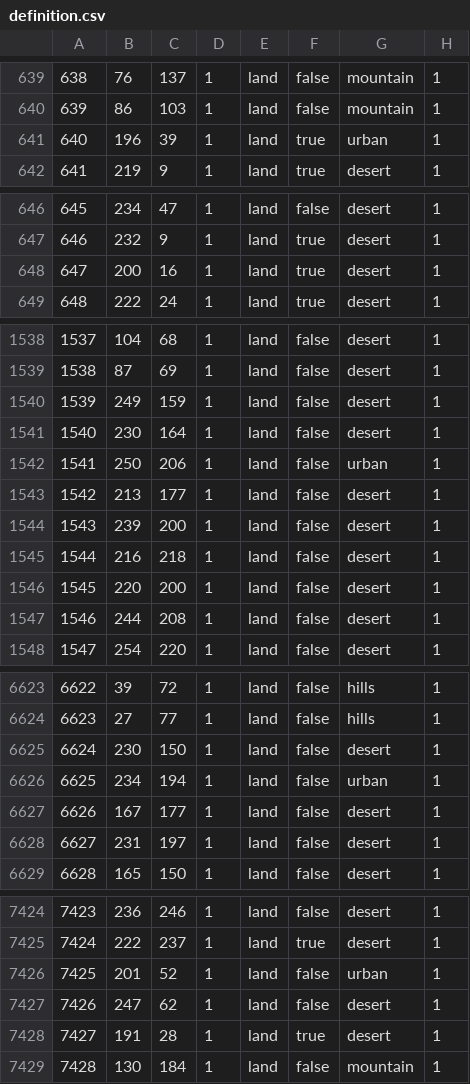
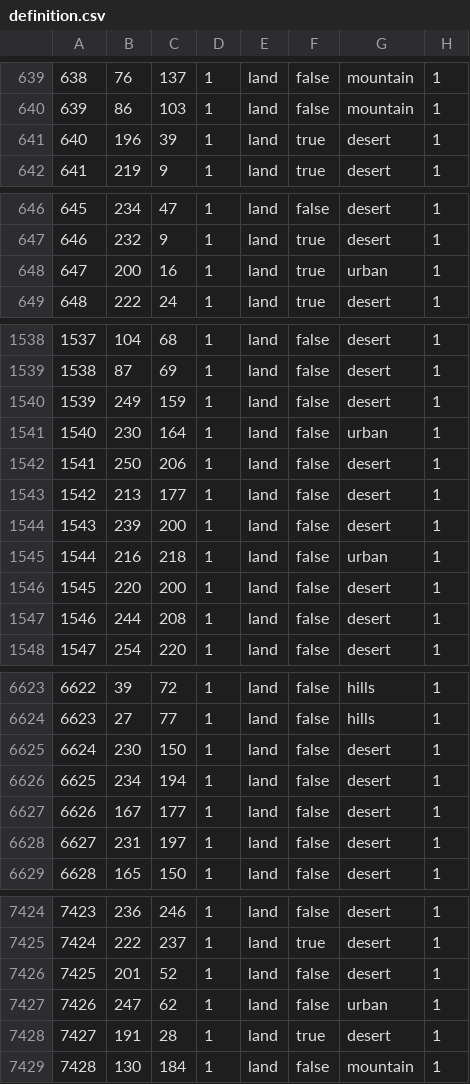
Before and after one commit to YAZDANSAMA/Terra-hoi4-mod, a CSV file: MOD/Dawn_of_Terra/map/definition.csv, drawn as a sheet; only a part is shown, gaps mark what is left out; the diff covers the shown part only.

```diff
--- a/MOD/Dawn_of_Terra/map/definition.csv
+++ b/MOD/Dawn_of_Terra/map/definition.csv
@@ -640,3 +640,3 @@
 639;86;103;1;land;false;mountain;1
-640;196;39;1;land;true;urban;1
+640;196;39;1;land;true;desert;1
 641;219;9;1;land;true;desert;1
@@ -647,3 +647,3 @@
 646;232;9;1;land;true;desert;1
-647;200;16;1;land;true;desert;1
+647;200;16;1;land;true;urban;1
 648;222;24;1;land;true;desert;1
@@ -1540,7 +1540,7 @@
 1539;249;159;1;land;false;desert;1
-1540;230;164;1;land;false;desert;1
-1541;250;206;1;land;false;urban;1
+1540;230;164;1;land;false;urban;1
+1541;250;206;1;land;false;desert;1
 1542;213;177;1;land;false;desert;1
 1543;239;200;1;land;false;desert;1
-1544;216;218;1;land;false;desert;1
+1544;216;218;1;land;false;urban;1
 1545;220;200;1;land;false;desert;1
@@ -6625,3 +6625,3 @@
 6624;230;150;1;land;false;desert;1
-6625;234;194;1;land;false;urban;1
+6625;234;194;1;land;false;desert;1
 6626;167;177;1;land;false;desert;1
@@ -7425,4 +7425,4 @@
 7424;222;237;1;land;true;desert;1
-7425;201;52;1;land;false;urban;1
-7426;247;62;1;land;false;desert;1
+7425;201;52;1;land;false;desert;1
+7426;247;62;1;land;false;urban;1
 7427;191;28;1;land;true;desert;1
```
Also changed, not shown: 3 edited cells elsewhere in this file, 27 other files.
